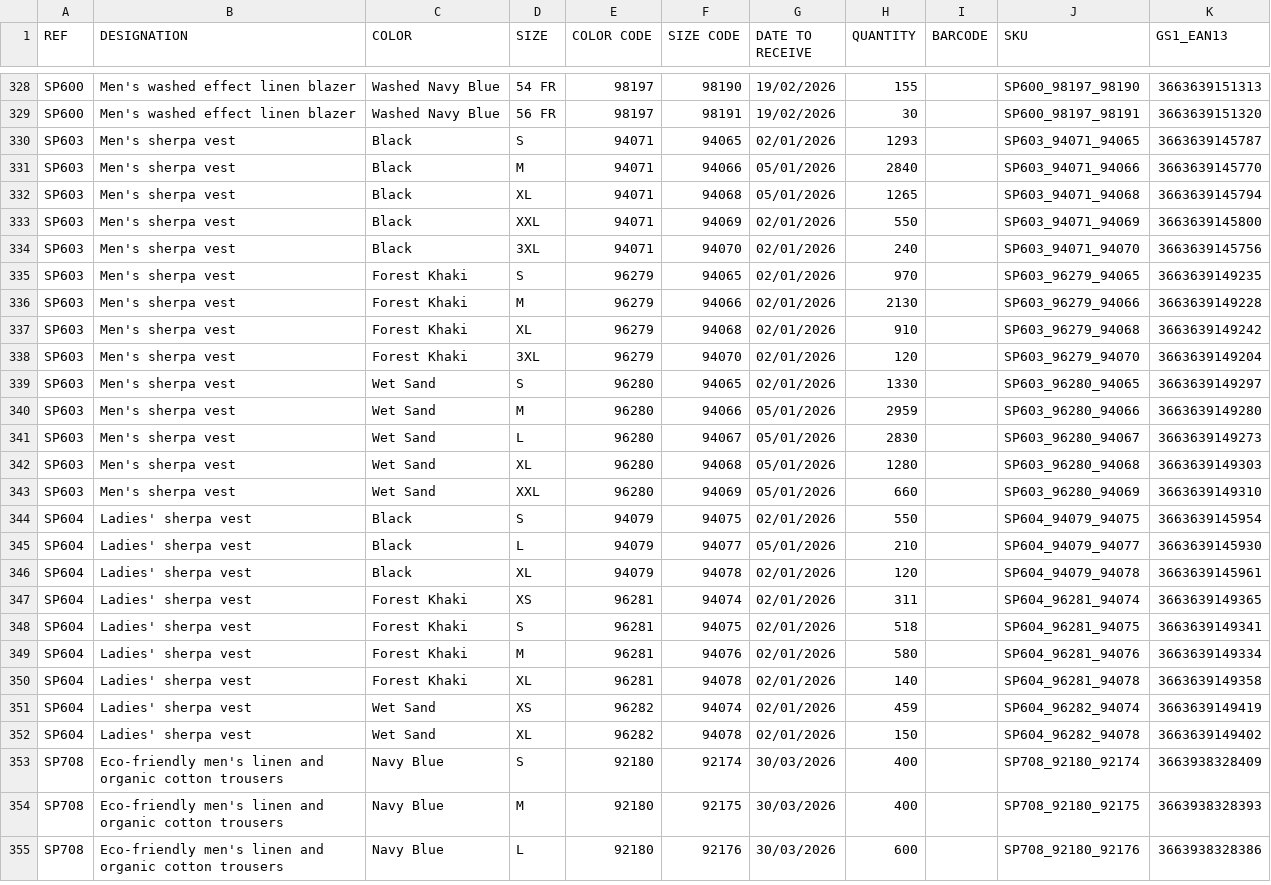
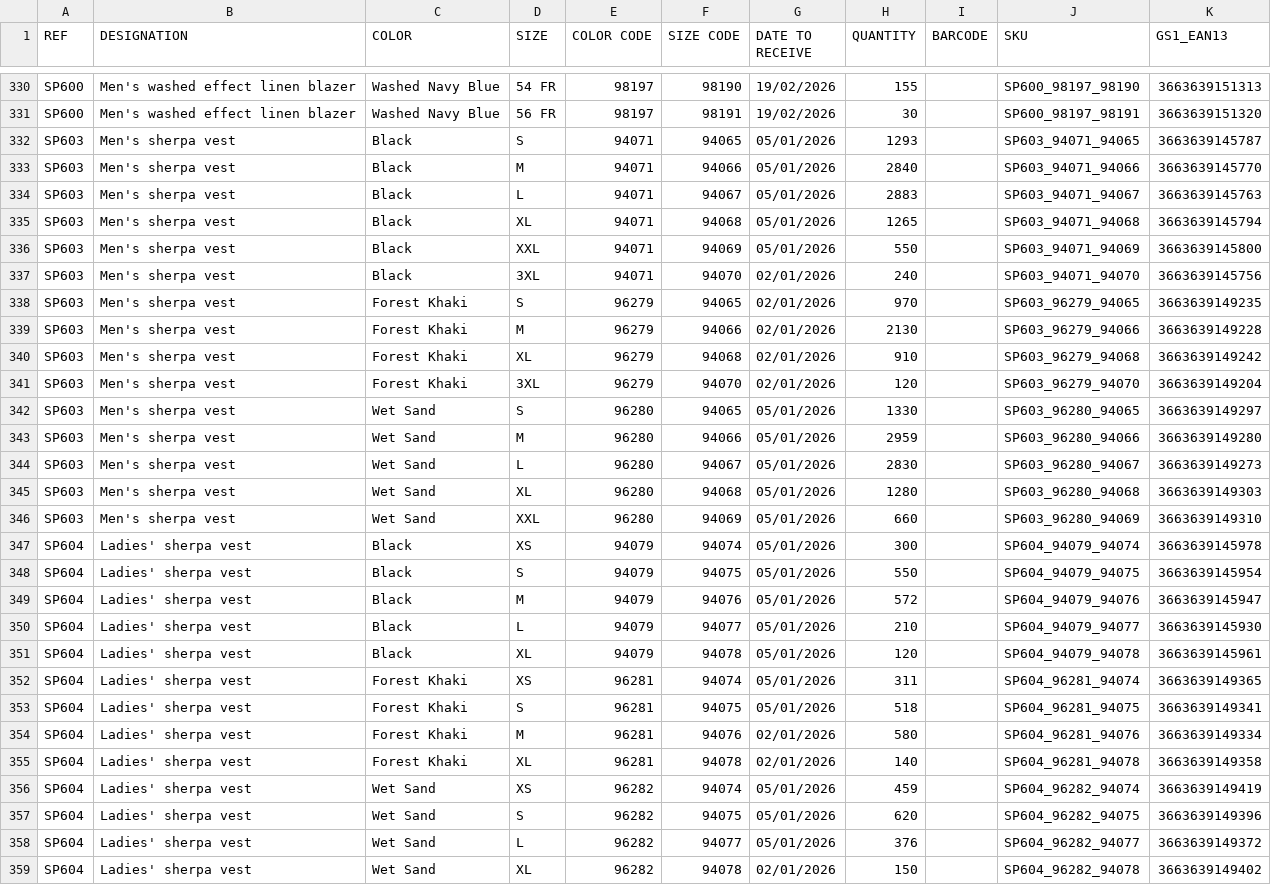
Before and after one commit to PerrinT31/Spasso, a CSV file: public/SPASSO_REAPPROWEB_SP.csv, drawn as a sheet; only a part is shown, gaps mark what is left out; the shorter side is filled out with more unchanged rows; the diff covers the shown part only.

Commit message:
Mise à jour quotidienne du CSV de réappro

```diff
--- a/public/SPASSO_REAPPROWEB_SP.csv
+++ b/public/SPASSO_REAPPROWEB_SP.csv
@@ -329,6 +331,7 @@ SP600;Men's washed effect linen blazer;Washed Navy Blue;54 FR;98197;98190;19/02/
 SP600;Men's washed effect linen blazer;Washed Navy Blue;56 FR;98197;98191;19/02/2026;30;;SP600_98197_98191;3663639151320
-SP603;Men's sherpa vest;Black;S;94071;94065;02/01/2026;1293;;SP603_94071_94065;3663639145787
+SP603;Men's sherpa vest;Black;S;94071;94065;05/01/2026;1293;;SP603_94071_94065;3663639145787
 SP603;Men's sherpa vest;Black;M;94071;94066;05/01/2026;2840;;SP603_94071_94066;3663639145770
+SP603;Men's sherpa vest;Black;L;94071;94067;05/01/2026;2883;;SP603_94071_94067;3663639145763
 SP603;Men's sherpa vest;Black;XL;94071;94068;05/01/2026;1265;;SP603_94071_94068;3663639145794
-SP603;Men's sherpa vest;Black;XXL;94071;94069;02/01/2026;550;;SP603_94071_94069;3663639145800
+SP603;Men's sherpa vest;Black;XXL;94071;94069;05/01/2026;550;;SP603_94071_94069;3663639145800
 SP603;Men's sherpa vest;Black;3XL;94071;94070;02/01/2026;240;;SP603_94071_94070;3663639145756
@@ -338,3 +341,3 @@ SP603;Men's sherpa vest;Forest Khaki;XL;96279;94068;02/01/2026;910;;SP603_96279_
 SP603;Men's sherpa vest;Forest Khaki;3XL;96279;94070;02/01/2026;120;;SP603_96279_94070;3663639149204
-SP603;Men's sherpa vest;Wet Sand;S;96280;94065;02/01/2026;1330;;SP603_96280_94065;3663639149297
+SP603;Men's sherpa vest;Wet Sand;S;96280;94065;05/01/2026;1330;;SP603_96280_94065;3663639149297
 SP603;Men's sherpa vest;Wet Sand;M;96280;94066;05/01/2026;2959;;SP603_96280_94066;3663639149280
@@ -343,10 +346,14 @@ SP603;Men's sherpa vest;Wet Sand;XL;96280;94068;05/01/2026;1280;;SP603_96280_940
 SP603;Men's sherpa vest;Wet Sand;XXL;96280;94069;05/01/2026;660;;SP603_96280_94069;3663639149310
-SP604;Ladies' sherpa vest;Black;S;94079;94075;02/01/2026;550;;SP604_94079_94075;3663639145954
+SP604;Ladies' sherpa vest;Black;XS;94079;94074;05/01/2026;300;;SP604_94079_94074;3663639145978
+SP604;Ladies' sherpa vest;Black;S;94079;94075;05/01/2026;550;;SP604_94079_94075;3663639145954
+SP604;Ladies' sherpa vest;Black;M;94079;94076;05/01/2026;572;;SP604_94079_94076;3663639145947
 SP604;Ladies' sherpa vest;Black;L;94079;94077;05/01/2026;210;;SP604_94079_94077;3663639145930
-SP604;Ladies' sherpa vest;Black;XL;94079;94078;02/01/2026;120;;SP604_94079_94078;3663639145961
-SP604;Ladies' sherpa vest;Forest Khaki;XS;96281;94074;02/01/2026;311;;SP604_96281_94074;3663639149365
-SP604;Ladies' sherpa vest;Forest Khaki;S;96281;94075;02/01/2026;518;;SP604_96281_94075;3663639149341
+SP604;Ladies' sherpa vest;Black;XL;94079;94078;05/01/2026;120;;SP604_94079_94078;3663639145961
+SP604;Ladies' sherpa vest;Forest Khaki;XS;96281;94074;05/01/2026;311;;SP604_96281_94074;3663639149365
+SP604;Ladies' sherpa vest;Forest Khaki;S;96281;94075;05/01/2026;518;;SP604_96281_94075;3663639149341
 SP604;Ladies' sherpa vest;Forest Khaki;M;96281;94076;02/01/2026;580;;SP604_96281_94076;3663639149334
 SP604;Ladies' sherpa vest;Forest Khaki;XL;96281;94078;02/01/2026;140;;SP604_96281_94078;3663639149358
-SP604;Ladies' sherpa vest;Wet Sand;XS;96282;94074;02/01/2026;459;;SP604_96282_94074;3663639149419
+SP604;Ladies' sherpa vest;Wet Sand;XS;96282;94074;05/01/2026;459;;SP604_96282_94074;3663639149419
+SP604;Ladies' sherpa vest;Wet Sand;S;96282;94075;05/01/2026;620;;SP604_96282_94075;3663639149396
+SP604;Ladies' sherpa vest;Wet Sand;L;96282;94077;05/01/2026;376;;SP604_96282_94077;3663639149372
 SP604;Ladies' sherpa vest;Wet Sand;XL;96282;94078;02/01/2026;150;;SP604_96282_94078;3663639149402
```
Also changed, not shown: 2 added rows and 12 edited cells elsewhere in this file.
